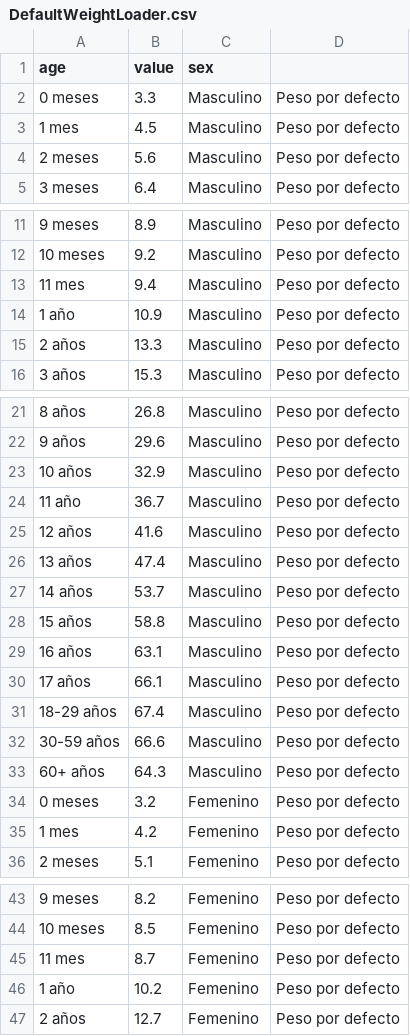
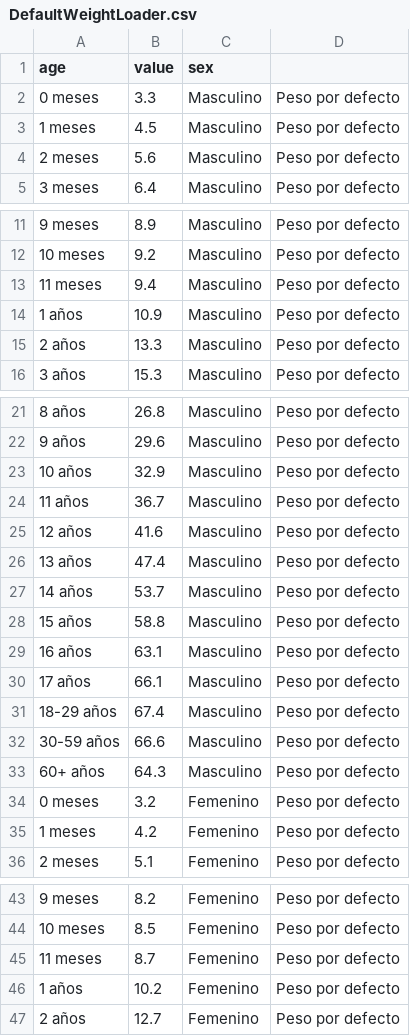
Before and after one commit to JulaD/rep_backend, a CSV file: src/Loaders/DefaultWeightLoader.csv, drawn as a sheet; only a part is shown, gaps mark what is left out; the diff covers the shown part only.

```diff
--- a/src/Loaders/DefaultWeightLoader.csv
+++ b/src/Loaders/DefaultWeightLoader.csv
@@ -2,3 +2,3 @@ age,value,sex
 0 meses,3.3,Masculino,Peso por defecto
-1 mes,4.5,Masculino,Peso por defecto
+1 meses,4.5,Masculino,Peso por defecto
 2 meses,5.6,Masculino,Peso por defecto
@@ -12,4 +12,4 @@ age,value,sex
 10 meses,9.2,Masculino,Peso por defecto
-11 mes,9.4,Masculino,Peso por defecto
-1 año,10.9,Masculino,Peso por defecto
+11 meses,9.4,Masculino,Peso por defecto
+1 años,10.9,Masculino,Peso por defecto
 2 años,13.3,Masculino,Peso por defecto
@@ -23,3 +23,3 @@ age,value,sex
 10 años,32.9,Masculino,Peso por defecto
-11 año,36.7,Masculino,Peso por defecto
+11 años,36.7,Masculino,Peso por defecto
 12 años,41.6,Masculino,Peso por defecto
@@ -34,3 +34,3 @@ age,value,sex
 0 meses,3.2,Femenino,Peso por defecto
-1 mes,4.2,Femenino,Peso por defecto
+1 meses,4.2,Femenino,Peso por defecto
 2 meses,5.1,Femenino,Peso por defecto
@@ -44,4 +44,4 @@ age,value,sex
 10 meses,8.5,Femenino,Peso por defecto
-11 mes,8.7,Femenino,Peso por defecto
-1 año,10.2,Femenino,Peso por defecto
+11 meses,8.7,Femenino,Peso por defecto
+1 años,10.2,Femenino,Peso por defecto
 2 años,12.7,Femenino,Peso por defecto
```
Also changed, not shown: 1 edited cell elsewhere in this file, src/Loaders/EquationConstantLoader.csv, 7 other files.
